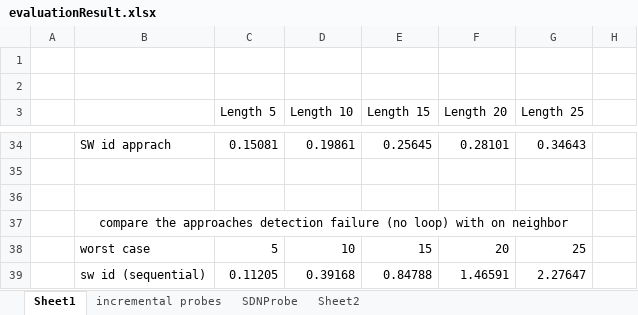
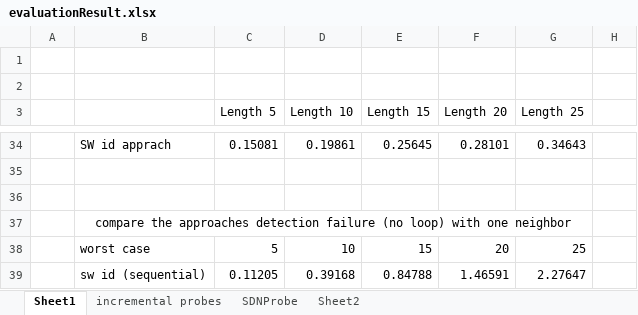
Before and after one commit to ramtinaryan/traceroute, an Excel workbook: evaluationResult.xlsx, sheet Sheet1, drawn as a sheet; only a part is shown, gaps mark what is left out; values as stored, in another font and other column widths than the file's, no borders; the diff covers the shown part only; the diff names each change by its address in the sheet, - before the commit and + after, or states it on an @@ line.

```diff
--- a/evaluationResult.xlsx (sheet Sheet1)
+++ b/evaluationResult.xlsx (sheet Sheet1)
-B37: …loop) with on neighbor
+B37: …loop) with one neighbor
```
Also changed, not shown: 14 added rows, 14 edited cells, cell formats and merged cells elsewhere in this sheet, 1 other file.
